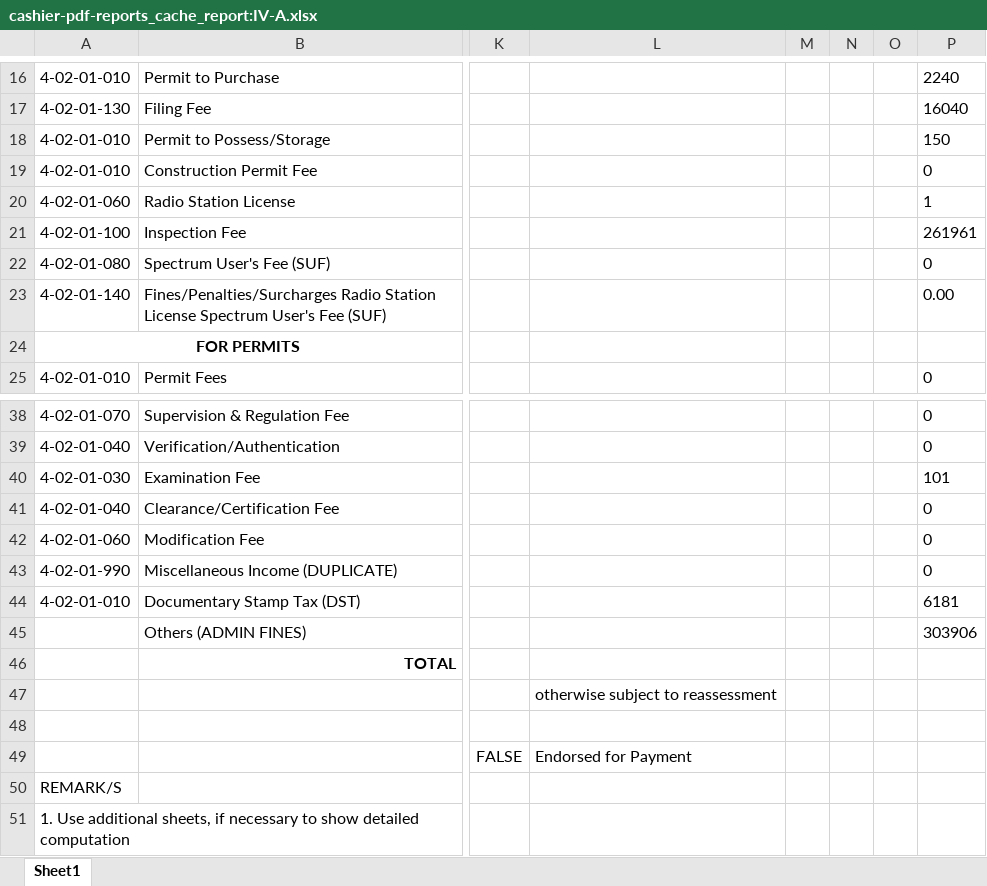
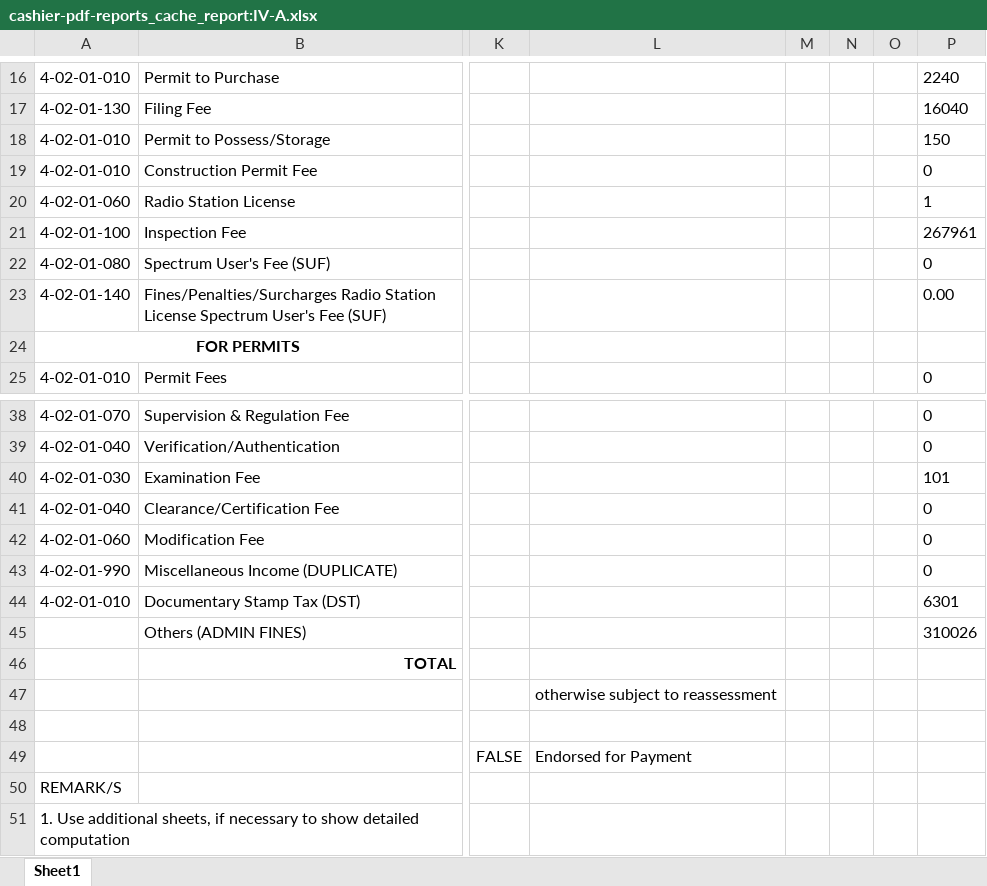
Before and after one commit to pacuitinfo/edge4a, an Excel workbook: reports/cashier-pdf-reports_cache_report:IV-A.xlsx, sheet Sheet1, drawn as a sheet; only a part is shown, gaps mark what is left out; values as stored, in another font and other column widths than the file's, no borders; the diff names each change by its address in the sheet, - before the commit and + after, or states it on an @@ line.

Commit message:
chore(upload): cashier-pdf-reports_cache_report:IV-A.xlsx

```diff
--- a/reports/cashier-pdf-reports_cache_report:IV-A.xlsx (sheet Sheet1)
+++ b/reports/cashier-pdf-reports_cache_report:IV-A.xlsx (sheet Sheet1)
-P21: 261961
+P21: 267961
-P44: 6181
+P44: 6301
-P45: 303906
+P45: 310026
```
